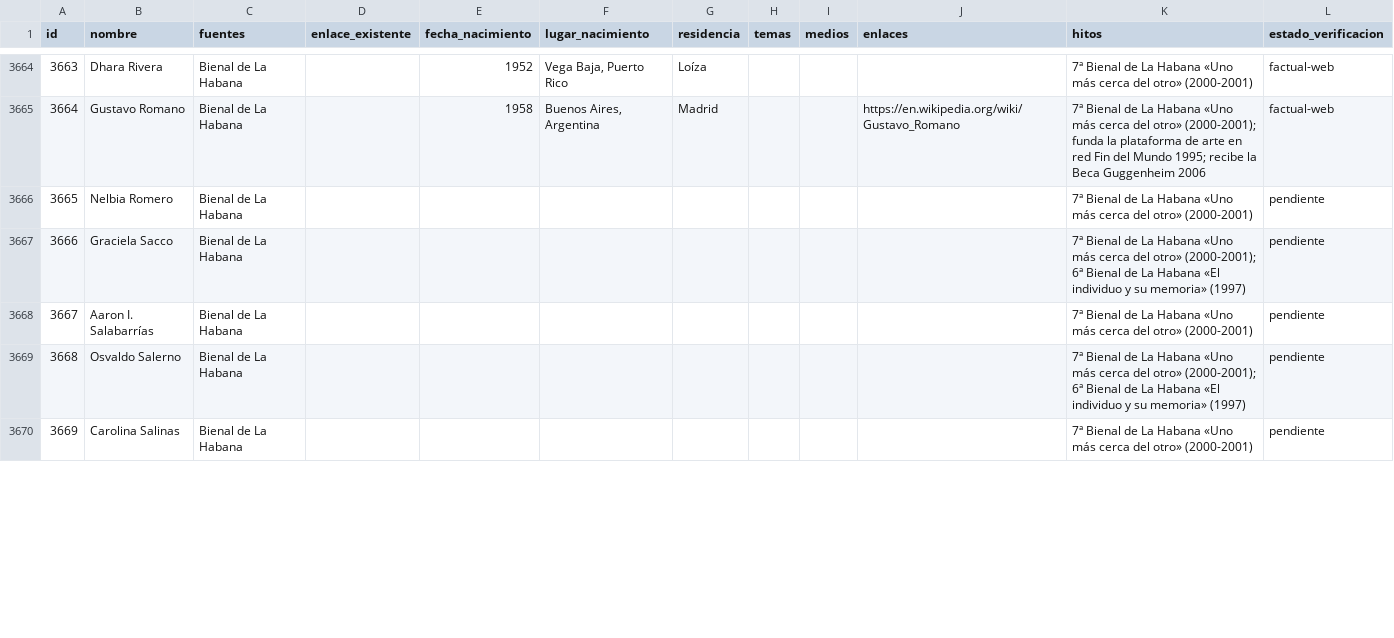
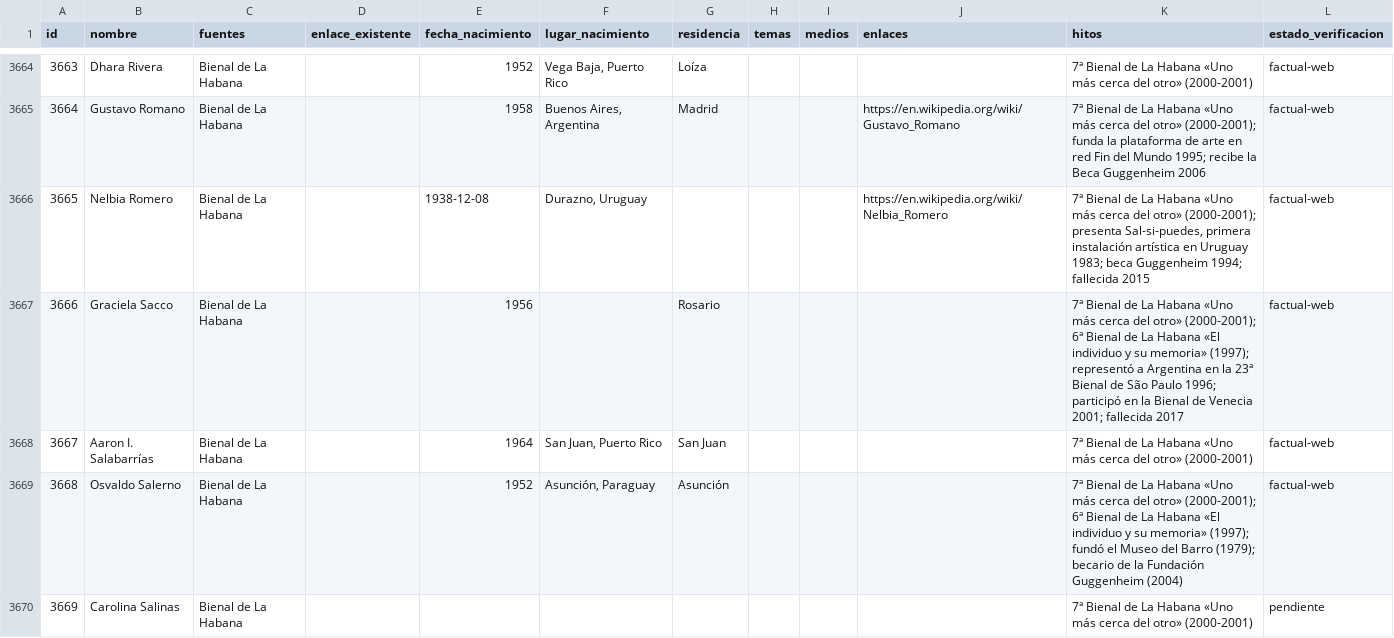
Before and after one commit to CarlosZevallosTrigoso/carto, a CSV file: lista_maestra_artistas.csv, drawn as a sheet; only a part is shown, gaps mark what is left out; the diff covers the shown part only.

```diff
--- a/lista_maestra_artistas.csv
+++ b/lista_maestra_artistas.csv
@@ -3665,6 +3665,6 @@ id,nombre,fuentes,enlace_existente,fecha_nacimiento,lugar_nacimiento,residencia,
 3664,Gustavo Romano,Bienal de La Habana,,1958,"Buenos Aires, Argentina",Madrid,,,https://en.wikipedia.org/wiki/Gustavo_Romano,7ª Bienal de La Habana «Uno más cerca del otro» (2000-2001); funda la plataforma de arte en red Fin del Mundo 1995; recibe la Beca Guggenheim 2006,factual-web
-3665,Nelbia Romero,Bienal de La Habana,,,,,,,,7ª Bienal de La Habana «Uno más cerca del otro» (2000-2001),pendiente
-3666,Graciela Sacco,Bienal de La Habana,,,,,,,,7ª Bienal de La Habana «Uno más cerca del otro» (2000-2001); 6ª Bienal de La Habana «El individuo y su memoria» (1997),pendiente
-3667,Aaron I. Salabarrías,Bienal de La Habana,,,,,,,,7ª Bienal de La Habana «Uno más cerca del otro» (2000-2001),pendiente
-3668,Osvaldo Salerno,Bienal de La Habana,,,,,,,,7ª Bienal de La Habana «Uno más cerca del otro» (2000-2001); 6ª Bienal de La Habana «El individuo y su memoria» (1997),pendiente
+3665,Nelbia Romero,Bienal de La Habana,,1938-12-08,"Durazno, Uruguay",,,,https://en.wikipedia.org/wiki/Nelbia_Romero,"7ª Bienal de La Habana «Uno más cerca del otro» (2000-2001); presenta Sal-si-puedes, primera instalación artística en Uruguay 1983; beca Guggenheim 1994; fallecida 2015",factual-web
+3666,Graciela Sacco,Bienal de La Habana,,1956,,Rosario,,,,7ª Bienal de La Habana «Uno más cerca del otro» (2000-2001); 6ª Bienal de La Habana «El individuo y su memoria» (1997); representó a Argentina en la 23ª Bienal de São Paulo 1996; participó en la Bienal de Venecia 2001; fallecida 2017,factual-web
+3667,Aaron I. Salabarrías,Bienal de La Habana,,1964,"San Juan, Puerto Rico",San Juan,,,,7ª Bienal de La Habana «Uno más cerca del otro» (2000-2001),factual-web
+3668,Osvaldo Salerno,Bienal de La Habana,,1952,"Asunción, Paraguay",Asunción,,,,7ª Bienal de La Habana «Uno más cerca del otro» (2000-2001); 6ª Bienal de La Habana «El individuo y su memoria» (1997); fundó el Museo del Barro (1979); becario de la Fundación Guggenheim (2004),factual-web
 3669,Carolina Salinas,Bienal de La Habana,,,,,,,,7ª Bienal de La Habana «Uno más cerca del otro» (2000-2001),pendiente
```
Also changed, not shown: 182 edited cells elsewhere in this file, 1 other file.
